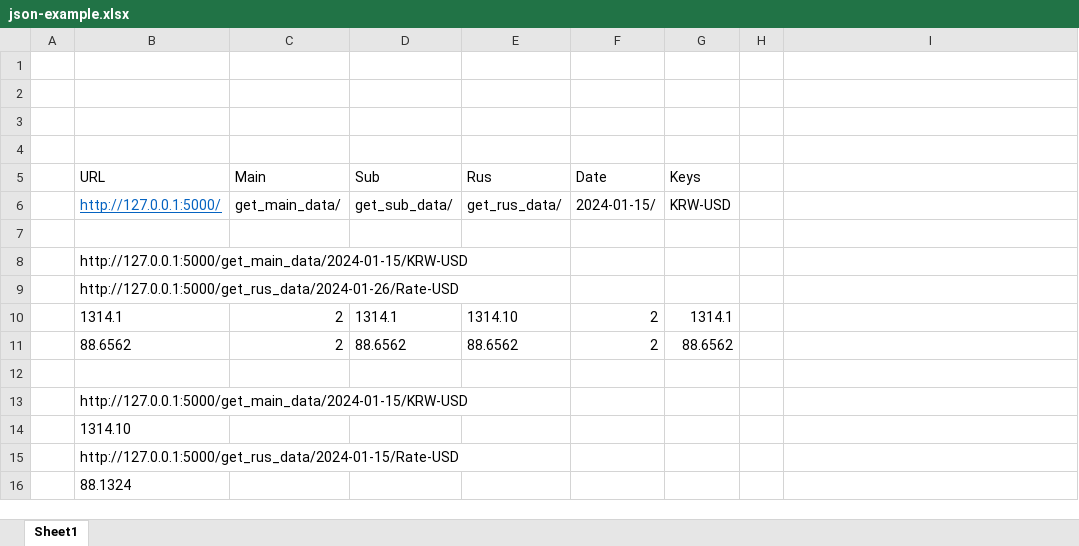
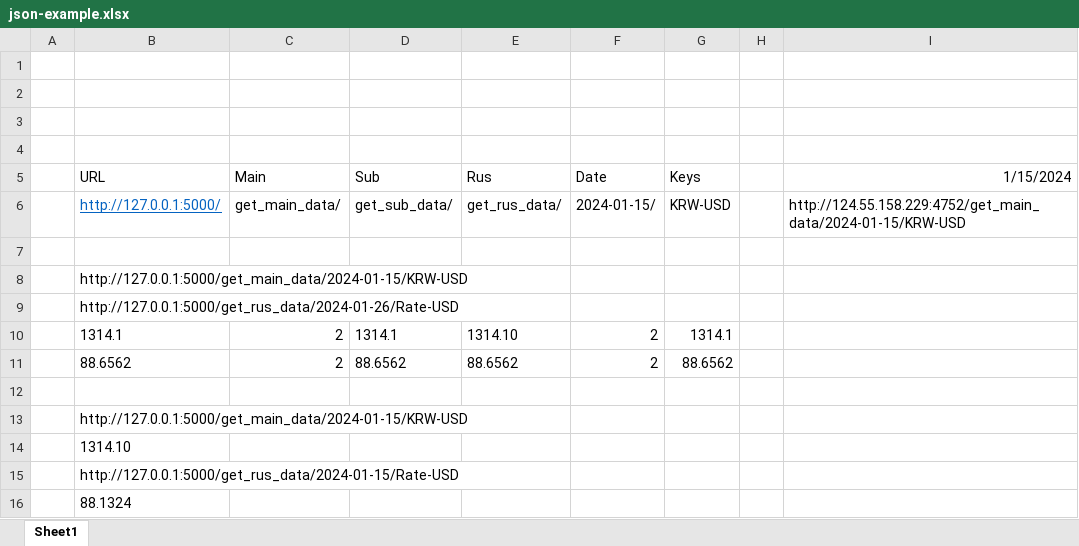
Before and after one commit to namjmnam/get_currency, an Excel workbook: json-example.xlsx, sheet Sheet1, drawn as a sheet; values as stored, in another font and other column widths than the file's, no borders; the diff names each change by its address in the sheet, - before the commit and + after, or states it on an @@ line.

Commit message:
Minor change in example

```diff
--- a/json-example.xlsx (sheet Sheet1)
+++ b/json-example.xlsx (sheet Sheet1)
-I5: (empty)
+I5: 1/15/2024
-I6 (1/15/2024): (empty)
+I6 (1/15/2024): http://124.55.158.229:4752/get_main_data/2024-01-15/KRW-USD
```
